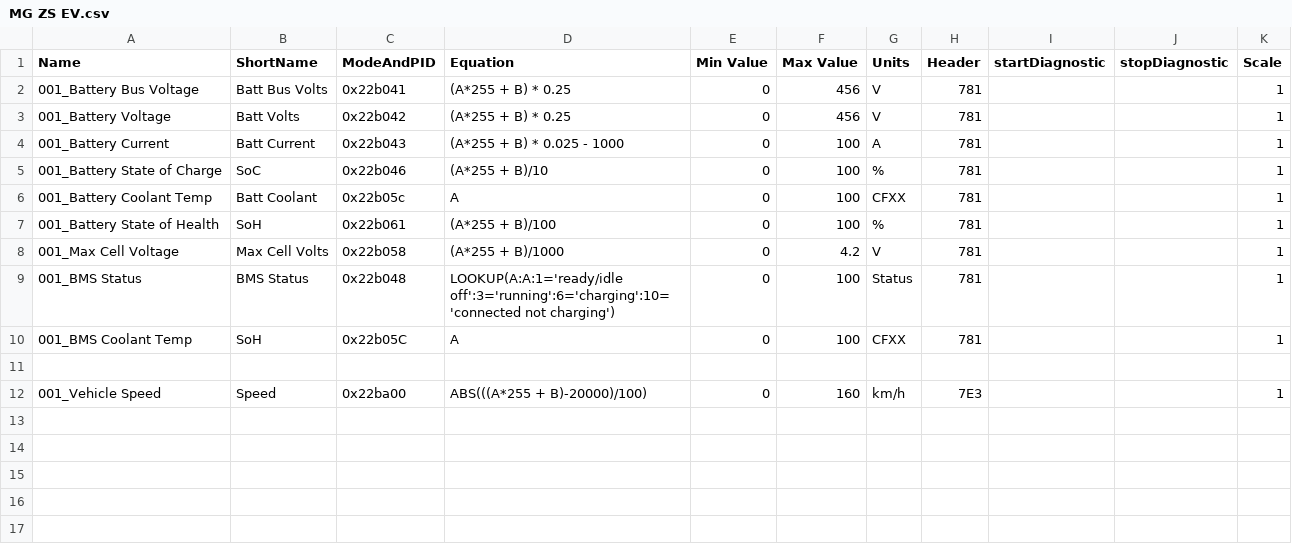
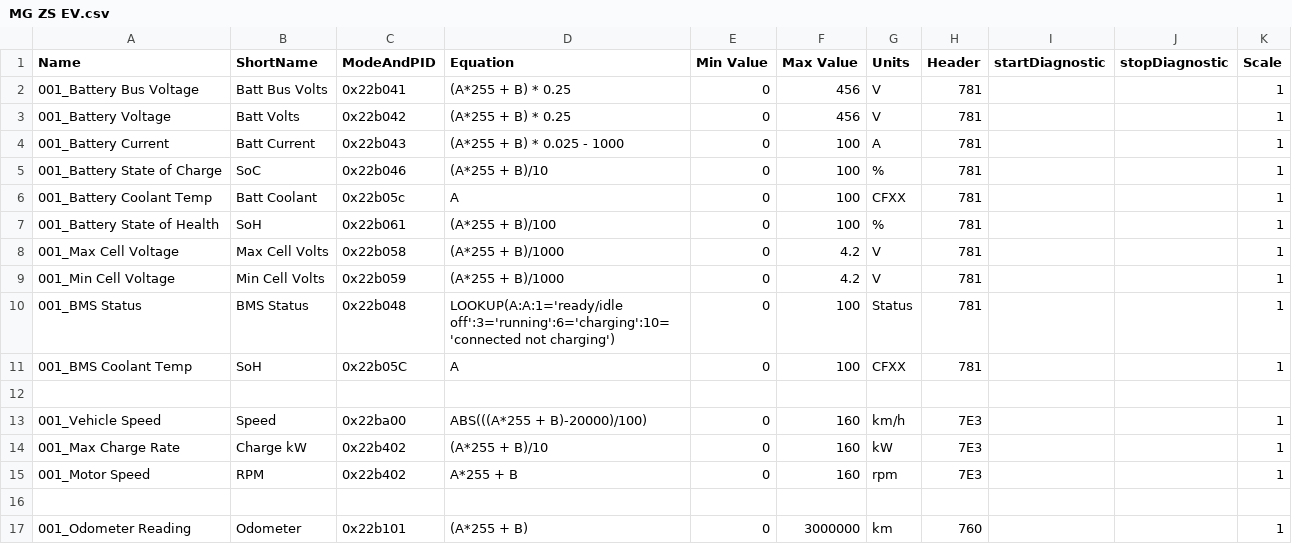
Before and after one commit to peternixon/MG-EV-OBD-PID, a CSV file: extendedpids/MG ZS EV.csv, drawn as a sheet; the diff names each change by its address in the sheet, - before the commit and + after, or states it on an @@ line.

Commit message:
Add a few more useful PIDs

```diff
--- a/extendedpids/MG ZS EV.csv
+++ b/extendedpids/MG ZS EV.csv
+row 9: 001_Min Cell Voltage | Min Cell Volts | 0x22b059 | (A*255 + B)/1000 | 0 | 4.2 | V | 781 |  |  | 1
+row 14: 001_Max Charge Rate | Charge kW | 0x22b402 | (A*255 + B)/10 | 0 | 160 | kW | 7E3 |  |  | 1
+row 15: 001_Motor Speed | RPM | 0x22b402 | A*255 + B | 0 | 160 | rpm | 7E3 |  |  | 1
+row 16: (empty)
+row 17: 001_Odometer Reading | Odometer | 0x22b101 | (A*255 + B) | 0 | 3000000 | km | 760 |  |  | 1
```
